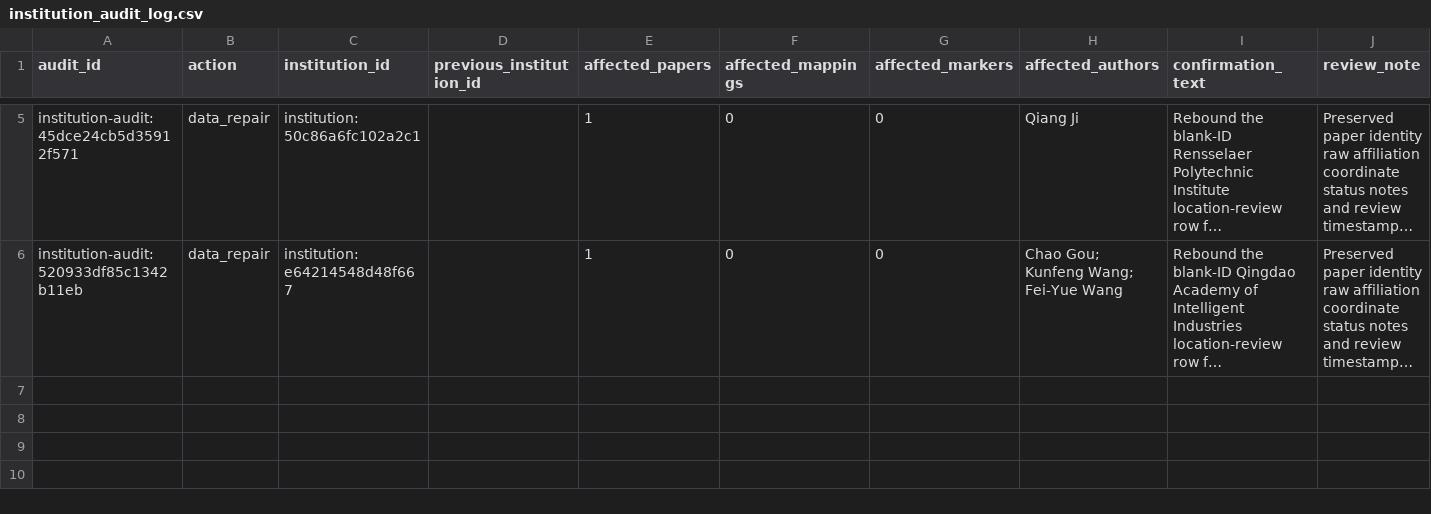
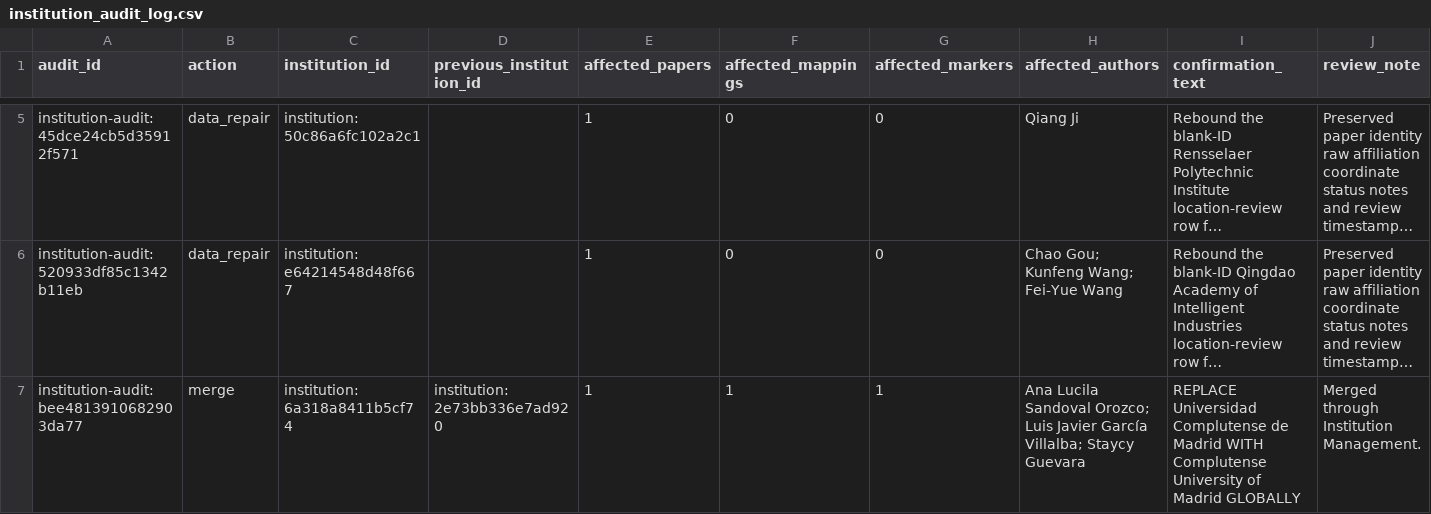
Before and after one commit to meiling-fdu/synthetic-image-research-map, a CSV file: data/curated/institution_audit_log.csv, drawn as a sheet; only a part is shown, gaps mark what is left out; long unchanged cells end in …; rows hold the shown columns only; the diff names each change by its address in the sheet, - before the commit and + after, or states it on an @@ line.

```diff
--- a/data/curated/institution_audit_log.csv
+++ b/data/curated/institution_audit_log.csv
+row 7: institution-audit:bee4813910682903da77 | merge | institution:6a318a8411b5cf74 | institution:2e73bb336e7ad920 | 1 | 1 | 1 | Ana Lucila Sandoval Orozco; Luis Javier García Villalba; Staycy Guevara | REPLACE Universidad Complutense de Madrid WITH Complutense University of Madrid GLOBALLY | Merged through Institution Management.
```
Also changed, not shown: data/curated/institution_locations.csv, data/curated/institutions.csv, 14 other files.
